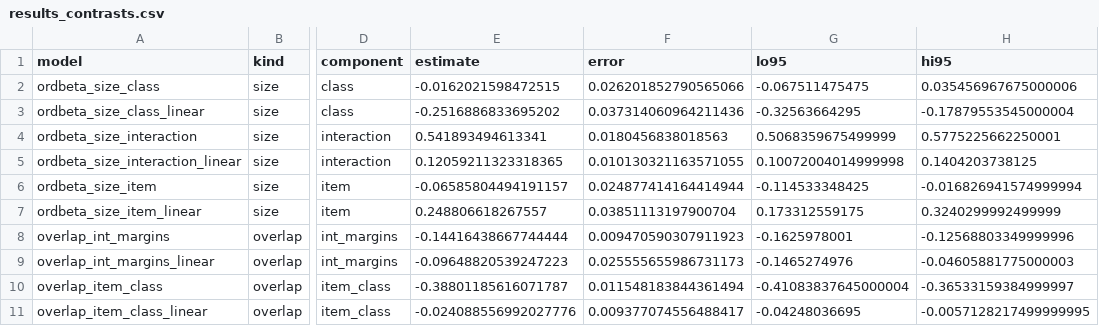
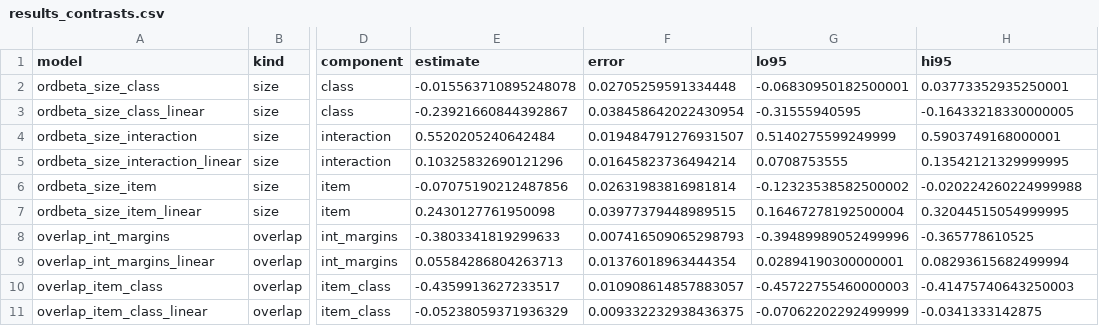
Before and after one commit to znhoughton/representation-separability, a CSV file: data/results_contrasts.csv, drawn as a sheet; only a part is shown, gaps mark what is left out; the diff names each change by its address in the sheet, - before the commit and + after, or states it on an @@ line.

```diff
--- a/data/results_contrasts.csv
+++ b/data/results_contrasts.csv
-E2 (estimate): -0.0162021598472515
+E2 (estimate): -0.015563710895248078
-F2 (error): 0.026201852790565066
+F2 (error): 0.02705259591334448
-G2 (lo95): -0.067511475475
+G2 (lo95): -0.06830950182500001
-H2 (hi95): 0.035456967675000006
+H2 (hi95): 0.03773352935250001
-E3 (estimate): -0.2516886833695202
+E3 (estimate): -0.23921660844392867
-F3 (error): 0.037314060964211436
+F3 (error): 0.038458642022430954
-G3 (lo95): -0.32563664295
+G3 (lo95): -0.31555940595
-H3 (hi95): -0.17879553545000004
+H3 (hi95): -0.16433218330000005
-E4 (estimate): 0.541893494613341
+E4 (estimate): 0.5520205240642484
-F4 (error): 0.0180456838018563
+F4 (error): 0.019484791276931507
-G4 (lo95): 0.5068359675499999
+G4 (lo95): 0.5140275599249999
-H4 (hi95): 0.5775225662250001
+H4 (hi95): 0.5903749168000001
-E5 (estimate): 0.12059211323318365
+E5 (estimate): 0.10325832690121296
-F5 (error): 0.010130321163571055
+F5 (error): 0.01645823736494214
-G5 (lo95): 0.10072004014999998
+G5 (lo95): 0.0708753555
-H5 (hi95): 0.1404203738125
+H5 (hi95): 0.13542121329999995
-E6 (estimate): -0.06585804494191157
+E6 (estimate): -0.07075190212487856
-F6 (error): 0.024877414164414944
+F6 (error): 0.02631983816981814
-G6 (lo95): -0.114533348425
+G6 (lo95): -0.12323538582500002
-H6 (hi95): -0.016826941574999994
+H6 (hi95): -0.020224260224999988
-E7 (estimate): 0.248806618267557
+E7 (estimate): 0.2430127761950098
-F7 (error): 0.03851113197900704
+F7 (error): 0.03977379448989515
-G7 (lo95): 0.173312559175
+G7 (lo95): 0.16467278192500004
-H7 (hi95): 0.3240299992499999
+H7 (hi95): 0.32044515054999995
-E8 (estimate): -0.14416438667744444
+E8 (estimate): -0.3803341819299633
-F8 (error): 0.009470590307911923
+F8 (error): 0.007416509065298793
-G8 (lo95): -0.1625978001
+G8 (lo95): -0.39489989052499996
-H8 (hi95): -0.12568803349999996
+H8 (hi95): -0.365778610525
-E9 (estimate): -0.09648820539247223
+E9 (estimate): 0.05584286804263713
-F9 (error): 0.025555655986731173
+F9 (error): 0.01376018963444354
-G9 (lo95): -0.1465274976
+G9 (lo95): 0.02894190300000001
-H9 (hi95): -0.04605881775000003
+H9 (hi95): 0.08293615682499994
-E10 (estimate): -0.38801185616071787
+E10 (estimate): -0.4359913627233517
-F10 (error): 0.011548183844361494
+F10 (error): 0.010908614857883057
-G10 (lo95): -0.41083837645000004
+G10 (lo95): -0.45722755460000003
-H10 (hi95): -0.36533159384999997
+H10 (hi95): -0.41475740643250003
-E11 (estimate): -0.024088556992027776
+E11 (estimate): -0.05238059371936329
-F11 (error): 0.009377074556488417
+F11 (error): 0.009332232938436375
-G11 (lo95): -0.04248036695
+G11 (lo95): -0.07062202292499999
-H11 (hi95): -0.0057128217499999995
+H11 (hi95): -0.0341333142875
```
Also changed, not shown: data/toy_component_coefs_linear.csv, data/toy_component_diagnostics_linear.csv, 16 other files.
